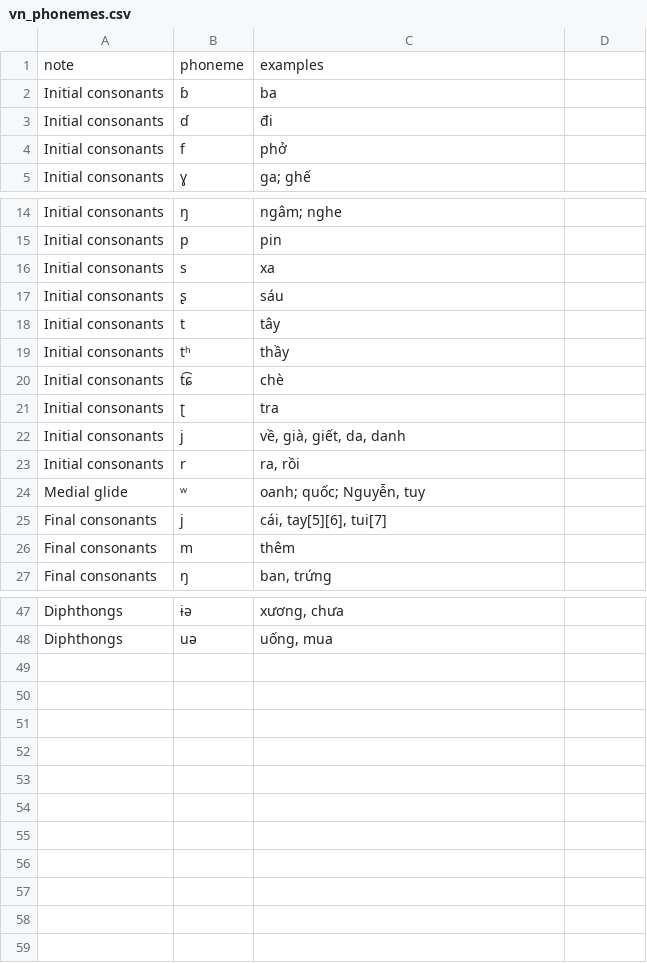
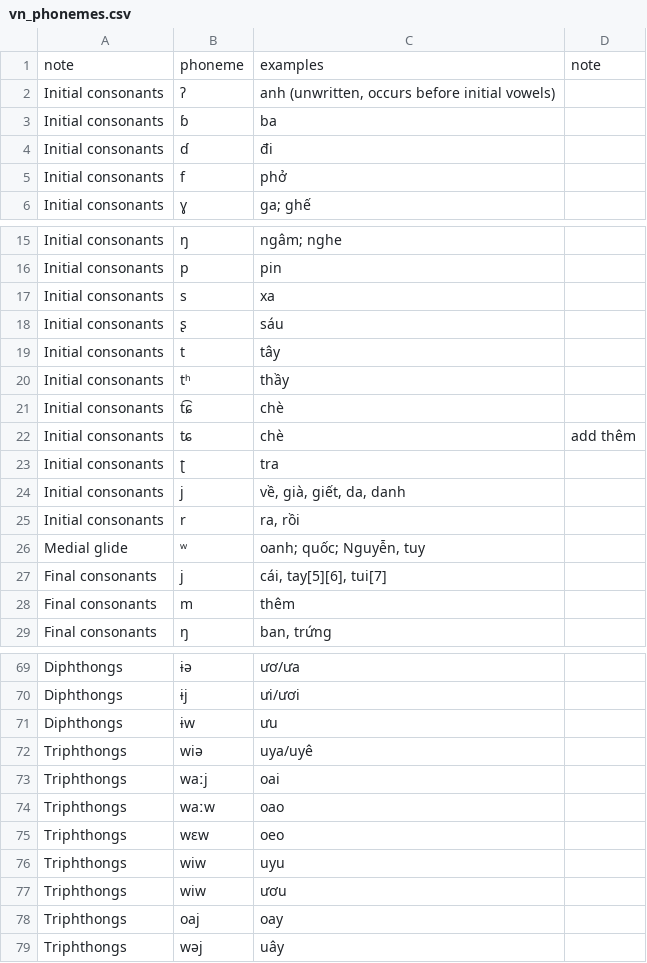
Before and after one commit to npnkhoi/vn-asr, a CSV file: vn_phonemes.csv, drawn as a sheet; only a part is shown, gaps mark what is left out; removed rows and columns are numbered as before the commit, all else as after; the diff covers the shown part only; the diff names each change by its address in the sheet, - before the commit and + after, or states it on an @@ line.

Commit message:
update phoneme db
merge current database with Nhut An's vowel, diphthong, triphthong collection. Some major changes:
- ɐ -> a in `ăn`
- ɛ: -> ɛ in `xe`
- ɔː -> ɔ in `xoong`

```diff
--- a/vn_phonemes.csv
+++ b/vn_phonemes.csv
-D1: (empty)
+D1: note
+row 2: Initial consonants | ʔ | anh (unwritten, occurs before initial vowels)
+row 22: Initial consonants | ʨ | chè | add thêm
-C69: xương, chưa
+C69: ươ/ưa
-row 48: Diphthongs | uə | uống, mua
+row 70: Diphthongs | ɨj | ưi/ươi
+row 71: Diphthongs | ɨw | ưu
+row 72: Triphthongs | wiə | uya/uyê
+row 73: Triphthongs | waːj | oai
+row 74: Triphthongs | waːw | oao
+row 75: Triphthongs | wɛw | oeo
+row 76: Triphthongs | wiw | uyu
+row 77: Triphthongs | wiw | ươu
+row 78: Triphthongs | oaj | oay
+row 79: Triphthongs | wəj | uây
```
Also changed, not shown: 26 added rows, 6 removed rows and 5 edited cells elsewhere in this file.
